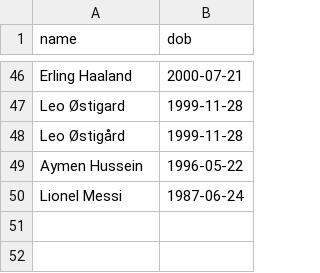
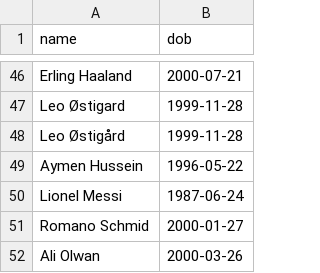
Before and after one commit to mhasan0137-ctrl/wc2026-pool, a CSV file: scorer_dobs.csv, drawn as a sheet; only a part is shown, gaps mark what is left out; the diff names each change by its address in the sheet, - before the commit and + after, or states it on an @@ line.

```diff
--- a/scorer_dobs.csv
+++ b/scorer_dobs.csv
+row 51: Romano Schmid | 2000-01-27
+row 52: Ali Olwan | 2000-03-26
```
Also changed, not shown: 1 other file.
